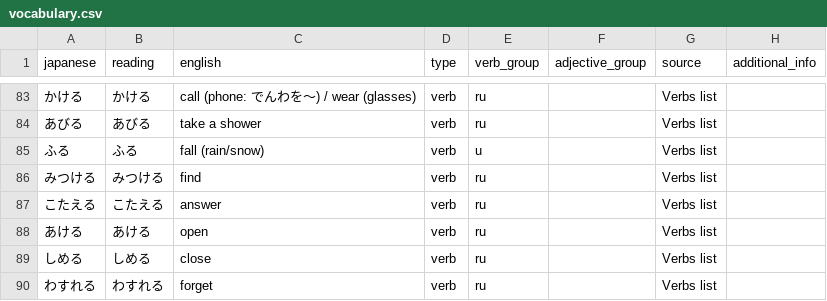
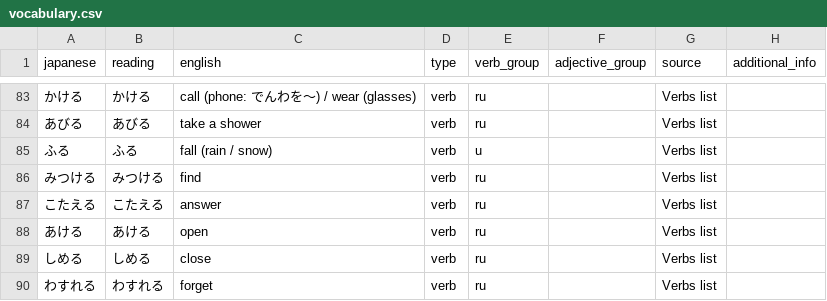
Before and after one commit to Dif0815/Japanese-Vocabulary-Trainer, a CSV file: vocabulary.csv, drawn as a sheet; only a part is shown, gaps mark what is left out; the diff covers the shown part only; the diff names each change by its address in the sheet, - before the commit and + after, or states it on an @@ line.

```diff
--- a/vocabulary.csv
+++ b/vocabulary.csv
-C85 (english): fall (rain/snow)
+C85 (english): fall (rain / snow)
```
Also changed, not shown: 33 edited cells elsewhere in this file, 3 other files.
